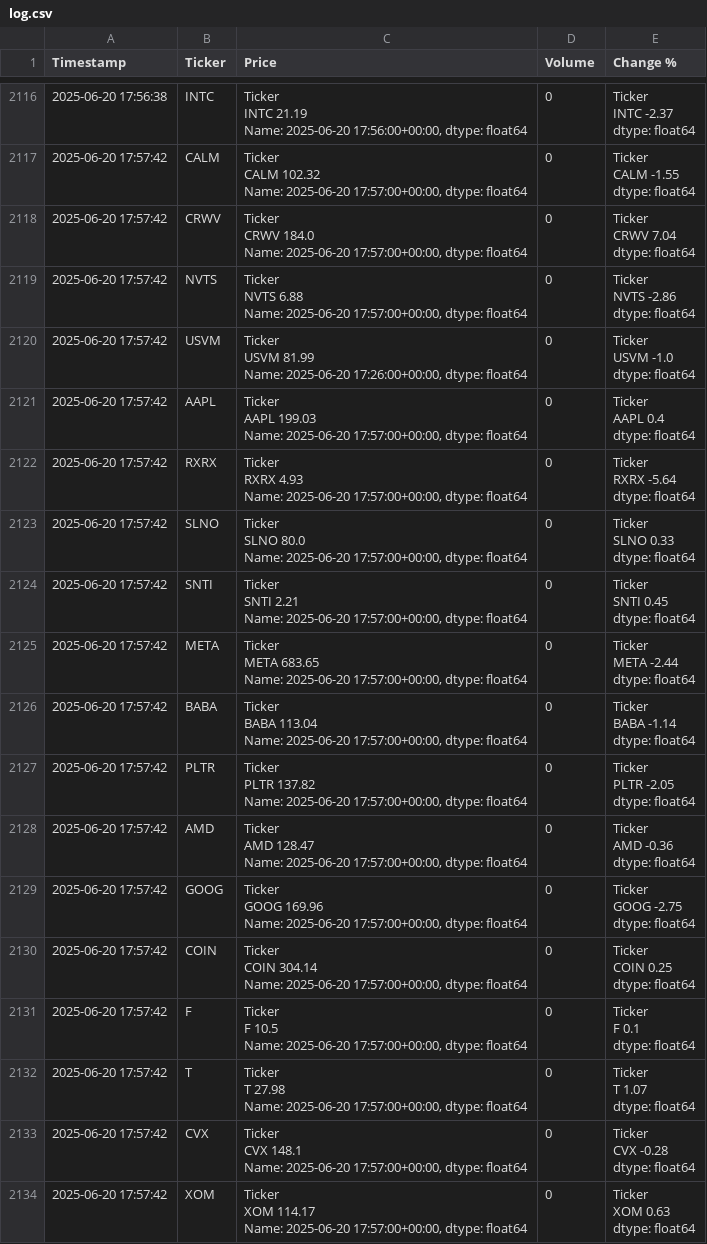
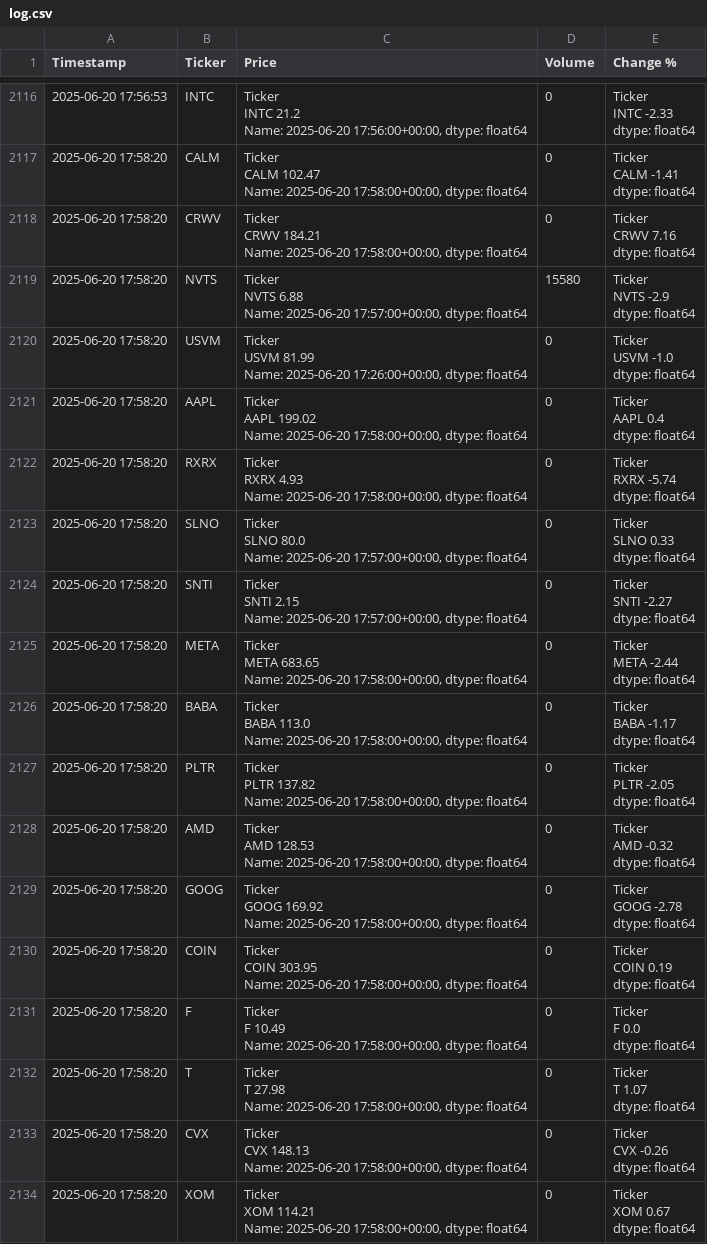
Before and after one commit to dbarber530/Logger3.0, a CSV file: data/log.csv, drawn as a sheet; only a part is shown, gaps mark what is left out; ↵ is a line break in a cell; the diff covers the shown part only; the diff names each change by its address in the sheet, - before the commit and + after, or states it on an @@ line.

```diff
--- a/data/log.csv
+++ b/data/log.csv
-A2116 (Timestamp): 2025-06-20 17:56:38
+A2116 (Timestamp): 2025-06-20 17:56:53
-C2116 (Price): Ticker ↵ INTC 21.19 ↵ Name: 2025-06-20…
+C2116 (Price): Ticker ↵ INTC 21.2 ↵ Name: 2025-06-20…
-E2116 (Change %): Ticker ↵ INTC -2.37 ↵ dtype: float64
+E2116 (Change %): Ticker ↵ INTC -2.33 ↵ dtype: float64
-A2117:A2134 (Timestamp): 2025-06-20 17:57:42
+A2117:A2134 (Timestamp): 2025-06-20 17:58:20
-C2117 (Price): Ticker ↵ CALM 102.32 ↵ Name: 2025-06-20 17:57:00+00:00, dtype: float64
+C2117 (Price): Ticker ↵ CALM 102.47 ↵ Name: 2025-06-20 17:58:00+00:00, dtype: float64
-E2117 (Change %): Ticker ↵ CALM -1.55 ↵ dtype: float64
+E2117 (Change %): Ticker ↵ CALM -1.41 ↵ dtype: float64
-C2118 (Price): Ticker ↵ CRWV 184.0 ↵ Name: 2025-06-20 17:57:00+00:00, dtype: float64
+C2118 (Price): Ticker ↵ CRWV 184.21 ↵ Name: 2025-06-20 17:58:00+00:00, dtype: float64
-E2118 (Change %): Ticker ↵ CRWV 7.04 ↵ dtype: float64
+E2118 (Change %): Ticker ↵ CRWV 7.16 ↵ dtype: float64
-D2119 (Volume): 0
+D2119 (Volume): 15580
-E2119 (Change %): Ticker ↵ NVTS -2.86 ↵ dtype: float64
+E2119 (Change %): Ticker ↵ NVTS -2.9 ↵ dtype: float64
-C2121 (Price): Ticker ↵ AAPL 199.03 ↵ Name: 2025-06-20 17:57:00+00:00, dtype: float64
+C2121 (Price): Ticker ↵ AAPL 199.02 ↵ Name: 2025-06-20 17:58:00+00:00, dtype: float64
-C2122 (Price): …Name: 2025-06-20 17:57:00+00:00, dtype: float64
+C2122 (Price): …Name: 2025-06-20 17:58:00+00:00, dtype: float64
-E2122 (Change %): Ticker ↵ RXRX -5.64 ↵ dtype: float64
+E2122 (Change %): Ticker ↵ RXRX -5.74 ↵ dtype: float64
-C2124 (Price): Ticker ↵ SNTI 2.21 ↵ Name: 2025-06-20…
+C2124 (Price): Ticker ↵ SNTI 2.15 ↵ Name: 2025-06-20…
-E2124 (Change %): Ticker ↵ SNTI 0.45 ↵ dtype: float64
+E2124 (Change %): Ticker ↵ SNTI -2.27 ↵ dtype: float64
-C2125 (Price): …Name: 2025-06-20 17:57:00+00:00, dtype: float64
+C2125 (Price): …Name: 2025-06-20 17:58:00+00:00, dtype: float64
-C2126 (Price): Ticker ↵ BABA 113.04 ↵ Name: 2025-06-20 17:57:00+00:00, dtype: float64
+C2126 (Price): Ticker ↵ BABA 113.0 ↵ Name: 2025-06-20 17:58:00+00:00, dtype: float64
-E2126 (Change %): Ticker ↵ BABA -1.14 ↵ dtype: float64
+E2126 (Change %): Ticker ↵ BABA -1.17 ↵ dtype: float64
-C2127 (Price): …Name: 2025-06-20 17:57:00+00:00, dtype: float64
+C2127 (Price): …Name: 2025-06-20 17:58:00+00:00, dtype: float64
-C2128 (Price): Ticker ↵ AMD 128.47 ↵ Name: 2025-06-20 17:57:00+00:00, dtype: float64
+C2128 (Price): Ticker ↵ AMD 128.53 ↵ Name: 2025-06-20 17:58:00+00:00, dtype: float64
-E2128 (Change %): Ticker ↵ AMD -0.36 ↵ dtype: float64
+E2128 (Change %): Ticker ↵ AMD -0.32 ↵ dtype: float64
-C2129 (Price): Ticker ↵ GOOG 169.96 ↵ Name: 2025-06-20 17:57:00+00:00, dtype: float64
+C2129 (Price): Ticker ↵ GOOG 169.92 ↵ Name: 2025-06-20 17:58:00+00:00, dtype: float64
-E2129 (Change %): Ticker ↵ GOOG -2.75 ↵ dtype: float64
+E2129 (Change %): Ticker ↵ GOOG -2.78 ↵ dtype: float64
-C2130 (Price): Ticker ↵ COIN 304.14 ↵ Name: 2025-06-20 17:57:00+00:00, dtype: float64
+C2130 (Price): Ticker ↵ COIN 303.95 ↵ Name: 2025-06-20 17:58:00+00:00, dtype: float64
-E2130 (Change %): Ticker ↵ COIN 0.25 ↵ dtype: float64
+E2130 (Change %): Ticker ↵ COIN 0.19 ↵ dtype: float64
-C2131 (Price): Ticker ↵ F 10.5 ↵ Name: 2025-06-20 17:57:00+00:00, dtype: float64
+C2131 (Price): Ticker ↵ F 10.49 ↵ Name: 2025-06-20 17:58:00+00:00, dtype: float64
-E2131 (Change %): Ticker ↵ F 0.1 ↵ dtype: float64
+E2131 (Change %): Ticker ↵ F 0.0 ↵ dtype: float64
-C2132 (Price): …Name: 2025-06-20 17:57:00+00:00, dtype: float64
+C2132 (Price): …Name: 2025-06-20 17:58:00+00:00, dtype: float64
-C2133 (Price): Ticker ↵ CVX 148.1 ↵ Name: 2025-06-20 17:57:00+00:00, dtype: float64
+C2133 (Price): Ticker ↵ CVX 148.13 ↵ Name: 2025-06-20 17:58:00+00:00, dtype: float64
-E2133 (Change %): Ticker ↵ CVX -0.28 ↵ dtype: float64
+E2133 (Change %): Ticker ↵ CVX -0.26 ↵ dtype: float64
-C2134 (Price): Ticker ↵ XOM 114.17 ↵ Name: 2025-06-20 17:57:00+00:00, dtype: float64
+C2134 (Price): Ticker ↵ XOM 114.21 ↵ Name: 2025-06-20 17:58:00+00:00, dtype: float64
-E2134 (Change %): Ticker ↵ XOM 0.63 ↵ dtype: float64
+E2134 (Change %): Ticker ↵ XOM 0.67 ↵ dtype: float64
```
Also changed, not shown: 80 edited cells elsewhere in this file.
